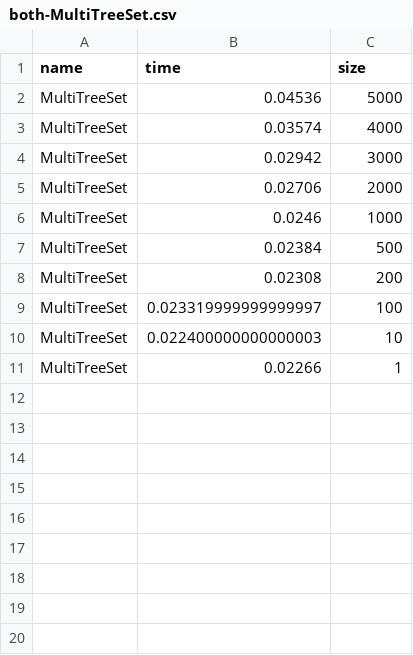
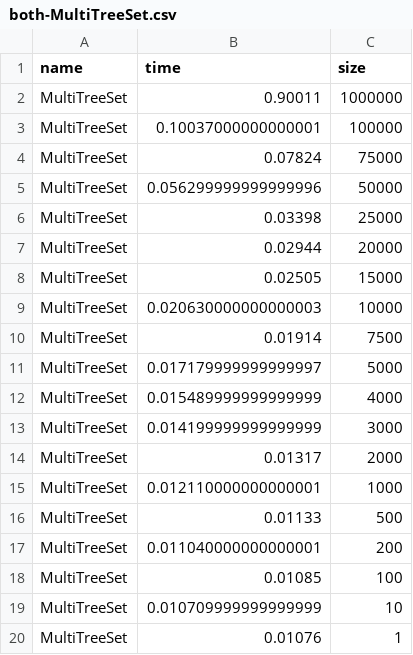
Before and after one commit to tsaglam/ParallelWordSearch, a CSV file: plots/input/both-MultiTreeSet.csv, drawn as a sheet.

```diff
--- a/plots/input/both-MultiTreeSet.csv
+++ b/plots/input/both-MultiTreeSet.csv
@@ -1,11 +1,20 @@
 name;time;size
-MultiTreeSet;0.04536;5000
-MultiTreeSet;0.03574;4000
-MultiTreeSet;0.02942;3000
-MultiTreeSet;0.02706;2000
-MultiTreeSet;0.0246;1000
-MultiTreeSet;0.02384;500
-MultiTreeSet;0.02308;200
-MultiTreeSet;0.023319999999999997;100
-MultiTreeSet;0.022400000000000003;10
-MultiTreeSet;0.02266;1
+MultiTreeSet;0.90011;1000000
+MultiTreeSet;0.10037000000000001;100000
+MultiTreeSet;0.07824;75000
+MultiTreeSet;0.056299999999999996;50000
+MultiTreeSet;0.03398;25000
+MultiTreeSet;0.02944;20000
+MultiTreeSet;0.02505;15000
+MultiTreeSet;0.020630000000000003;10000
+MultiTreeSet;0.01914;7500
+MultiTreeSet;0.017179999999999997;5000
+MultiTreeSet;0.015489999999999999;4000
+MultiTreeSet;0.014199999999999999;3000
+MultiTreeSet;0.01317;2000
+MultiTreeSet;0.012110000000000001;1000
+MultiTreeSet;0.01133;500
+MultiTreeSet;0.011040000000000001;200
+MultiTreeSet;0.01085;100
+MultiTreeSet;0.010709999999999999;10
+MultiTreeSet;0.01076;1
```
Also changed, not shown: plots/input/both-ParallelPrefixForest.csv, plots/input/both-ParallelPrefixTree.csv, 4 other files.
